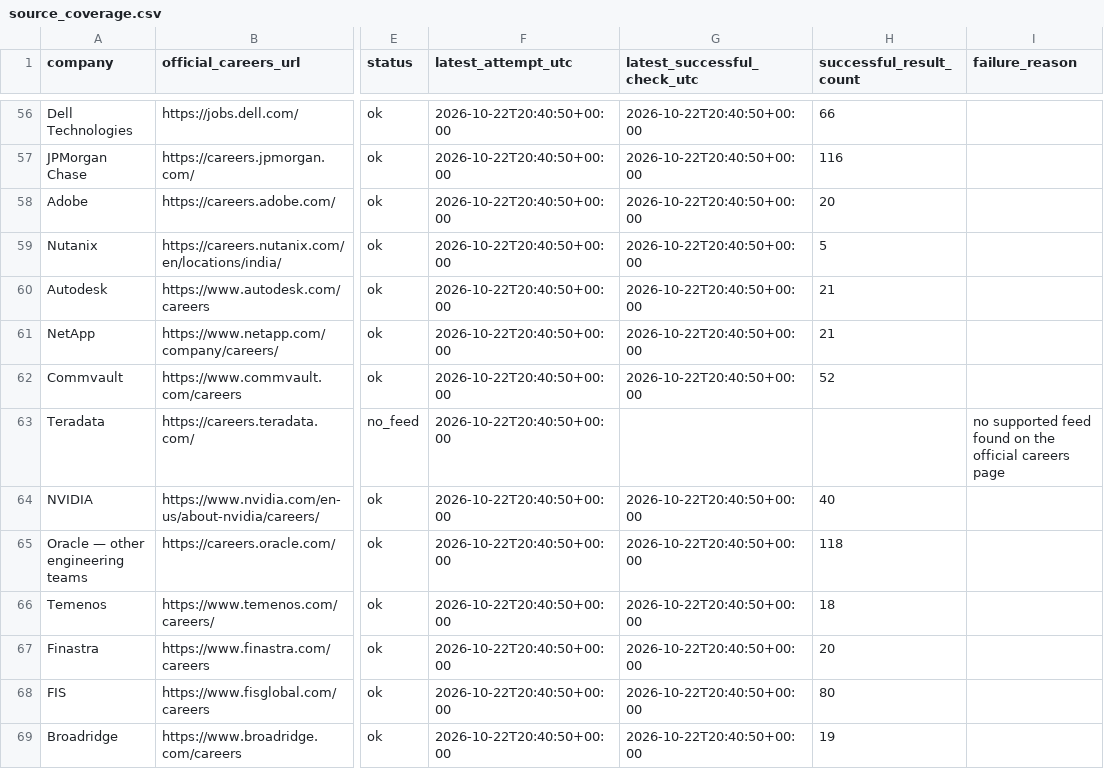
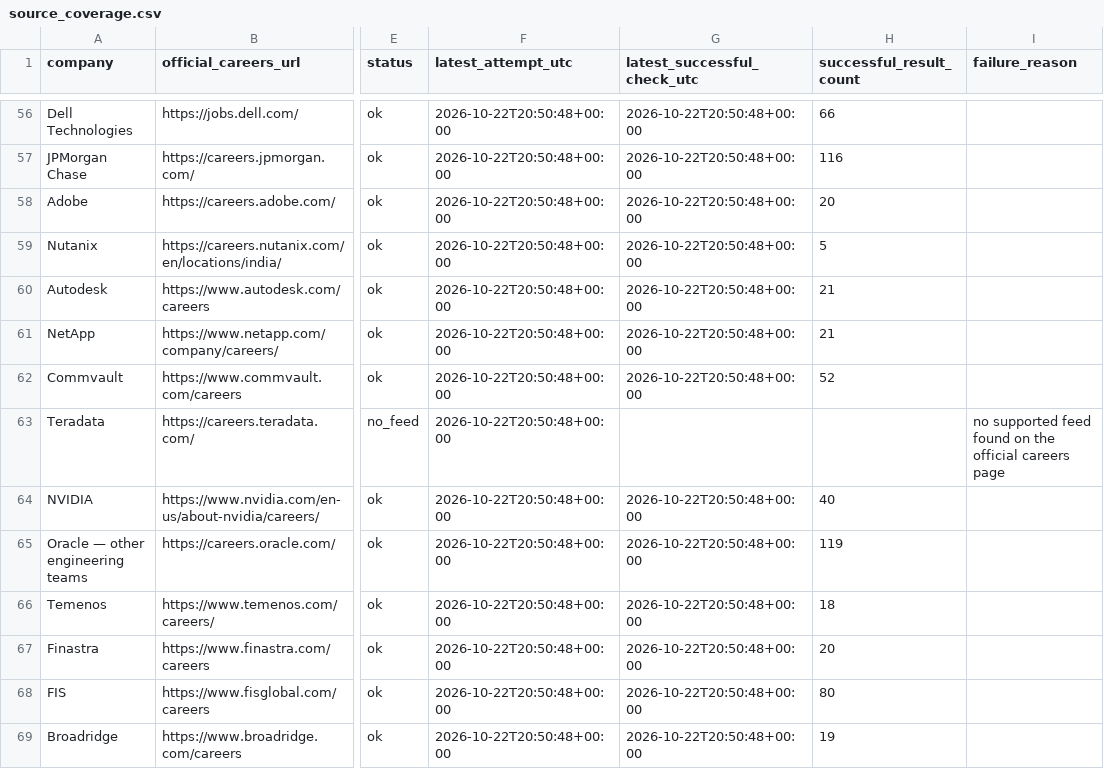
Before and after one commit to tarunkrishna13579-hash/Alerts, a CSV file: state/source_coverage.csv, drawn as a sheet; only a part is shown, gaps mark what is left out; the diff covers the shown part only; the diff names each change by its address in the sheet, - before the commit and + after, or states it on an @@ line.

```diff
--- a/state/source_coverage.csv
+++ b/state/source_coverage.csv
-F56:F69 (latest_attempt_utc): 2026-10-22T20:40:50+00:00
+F56:F69 (latest_attempt_utc): 2026-10-22T20:50:48+00:00
-G56:G62 (latest_successful_check_utc): 2026-10-22T20:40:50+00:00
+G56:G62 (latest_successful_check_utc): 2026-10-22T20:50:48+00:00
-G64:G69 (latest_successful_check_utc): 2026-10-22T20:40:50+00:00
+G64:G69 (latest_successful_check_utc): 2026-10-22T20:50:48+00:00
-H65 (successful_result_count): 118
+H65 (successful_result_count): 119
```
Also changed, not shown: 122 edited cells elsewhere in this file, 1 other file.
